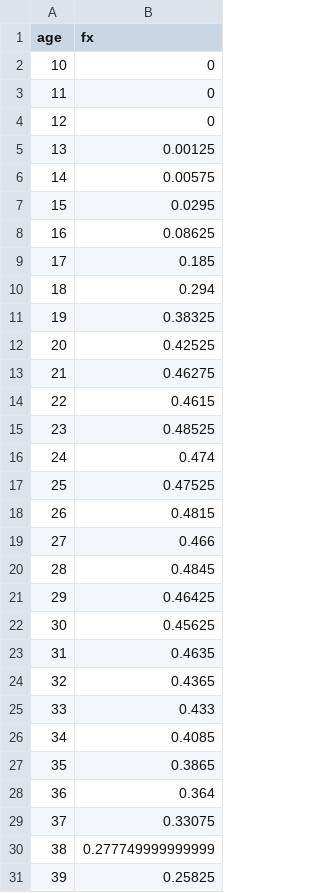
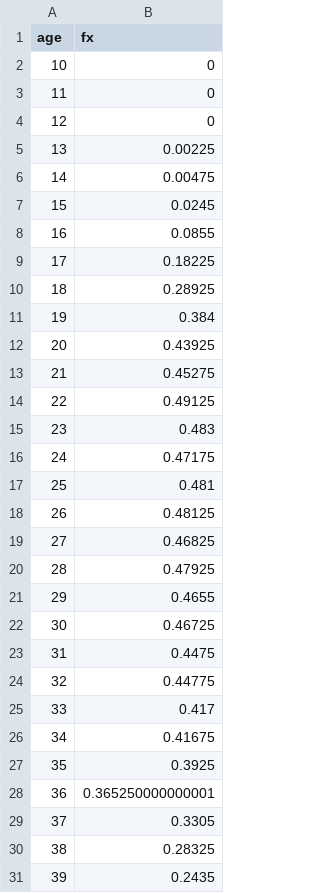
Before and after one commit to jcesano/comfer_natural, a CSV file: compute/data/HT/fake_asfrs.csv, drawn as a sheet; only a part is shown; the diff covers the shown part only.

```diff
--- a/compute/data/HT/fake_asfrs.csv
+++ b/compute/data/HT/fake_asfrs.csv
@@ -4,28 +4,28 @@
 12,0
-13,0.00125
-14,0.00575
-15,0.0295
-16,0.08625
-17,0.185
-18,0.294
-19,0.38325
-20,0.42525
-21,0.46275
-22,0.4615
-23,0.48525
-24,0.474
-25,0.47525
-26,0.4815
-27,0.466
-28,0.4845
-29,0.46425
-30,0.45625
-31,0.4635
-32,0.4365
-33,0.433
-34,0.4085
-35,0.3865
-36,0.364
-37,0.33075
-38,0.277749999999999
-39,0.25825
+13,0.00225
+14,0.00475
+15,0.0245
+16,0.0855
+17,0.18225
+18,0.28925
+19,0.384
+20,0.43925
+21,0.45275
+22,0.49125
+23,0.483
+24,0.47175
+25,0.481
+26,0.48125
+27,0.46825
+28,0.47925
+29,0.4655
+30,0.46725
+31,0.4475
+32,0.44775
+33,0.417
+34,0.41675
+35,0.3925
+36,0.365250000000001
+37,0.3305
+38,0.28325
+39,0.2435
```
Also changed, not shown: 11 edited cells elsewhere in this file, compute/log/comfert_natural_log.csv, 18 other files.
